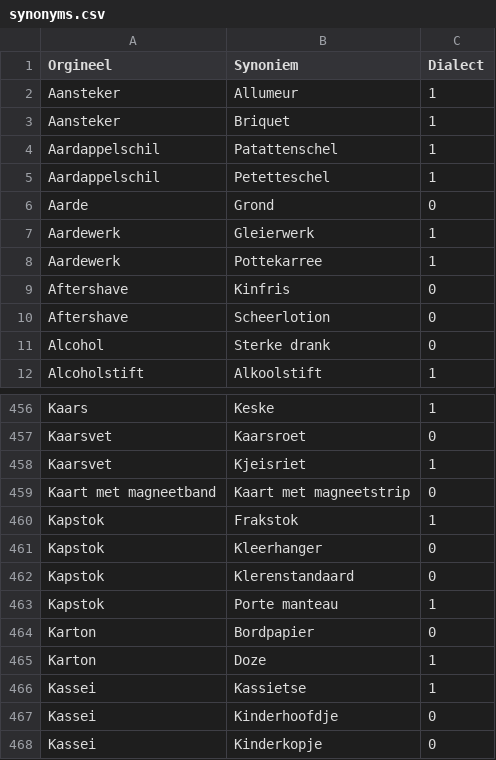
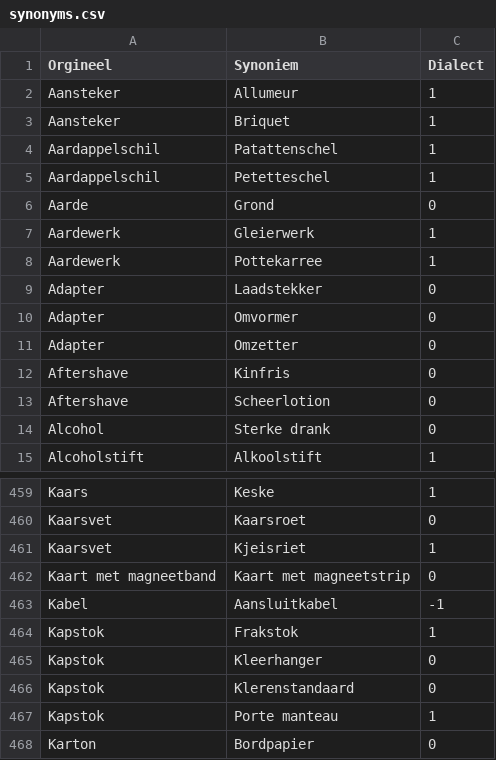
Before and after one commit to hapytex/afvalalfabet, a CSV file: data/synonyms.csv, drawn as a sheet; only a part is shown, gaps mark what is left out; the shorter side is filled out with more unchanged rows.

Commit message:
extra entries

```diff
--- a/data/synonyms.csv
+++ b/data/synonyms.csv
@@ -8,2 +8,5 @@ Aardewerk,Gleierwerk,1
 Aardewerk,Pottekarree,1
+Adapter,Laadstekker,0
+Adapter,Omvormer,0
+Adapter,Omzetter,0
 Aftershave,Kinfris,0
@@ -459,2 +462,3 @@ Kaarsvet,Kjeisriet,1
 Kaart met magneetband,Kaart met magneetstrip,0
+Kabel,Aansluitkabel,-1
 Kapstok,Frakstok,1
```
Also changed, not shown: data/data.csv, data/where.csv.
